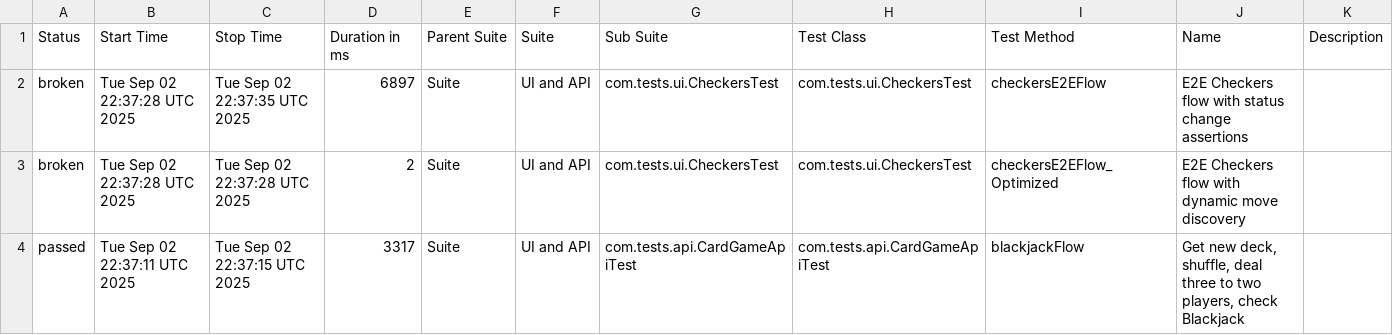
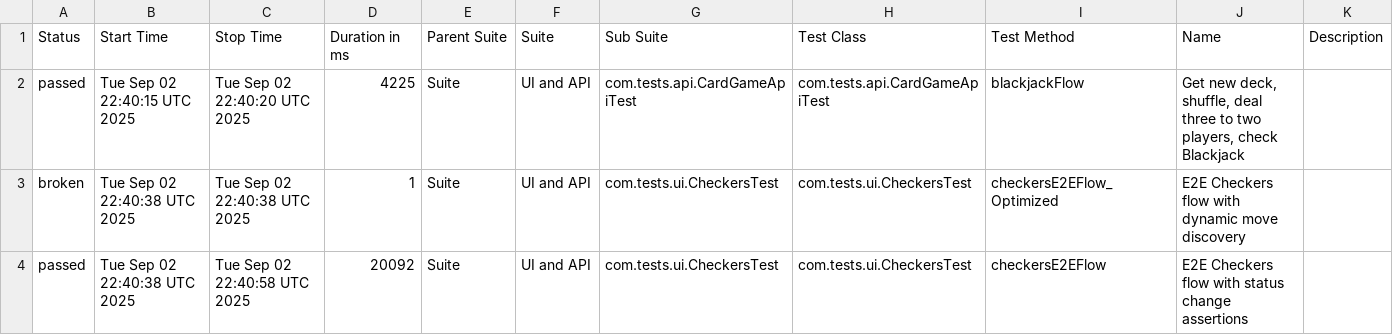
Before and after one commit to Sakshi900/TestAutomationWebAndAPIFramework, a CSV file: data/suites.csv, drawn as a sheet.

```diff
--- a/data/suites.csv
+++ b/data/suites.csv
@@ -1,4 +1,4 @@
 "Status","Start Time","Stop Time","Duration in ms","Parent Suite","Suite","Sub Suite","Test Class","Test Method","Name","Description"
-"broken","Tue Sep 02 22:37:28 UTC 2025","Tue Sep 02 22:37:35 UTC 2025","6897","Suite","UI and API","com.tests.ui.CheckersTest","com.tests.ui.CheckersTest","checkersE2EFlow","E2E Checkers flow with status change assertions",""
-"broken","Tue Sep 02 22:37:28 UTC 2025","Tue Sep 02 22:37:28 UTC 2025","2","Suite","UI and API","com.tests.ui.CheckersTest","com.tests.ui.CheckersTest","checkersE2EFlow_Optimized","E2E Checkers flow with dynamic move discovery",""
-"passed","Tue Sep 02 22:37:11 UTC 2025","Tue Sep 02 22:37:15 UTC 2025","3317","Suite","UI and API","com.tests.api.CardGameApiTest","com.tests.api.CardGameApiTest","blackjackFlow","Get new deck, shuffle, deal three to two players, check Blackjack",""
+"passed","Tue Sep 02 22:40:15 UTC 2025","Tue Sep 02 22:40:20 UTC 2025","4225","Suite","UI and API","com.tests.api.CardGameApiTest","com.tests.api.CardGameApiTest","blackjackFlow","Get new deck, shuffle, deal three to two players, check Blackjack",""
+"broken","Tue Sep 02 22:40:38 UTC 2025","Tue Sep 02 22:40:38 UTC 2025","1","Suite","UI and API","com.tests.ui.CheckersTest","com.tests.ui.CheckersTest","checkersE2EFlow_Optimized","E2E Checkers flow with dynamic move discovery",""
+"passed","Tue Sep 02 22:40:38 UTC 2025","Tue Sep 02 22:40:58 UTC 2025","20092","Suite","UI and API","com.tests.ui.CheckersTest","com.tests.ui.CheckersTest","checkersE2EFlow","E2E Checkers flow with status change assertions",""
```
Also changed, not shown: 29 other files.
